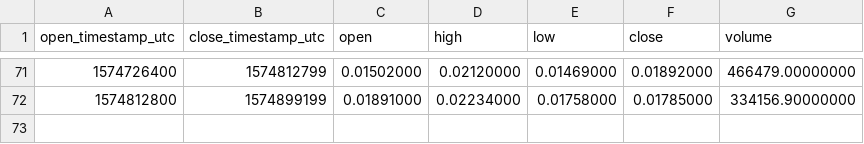
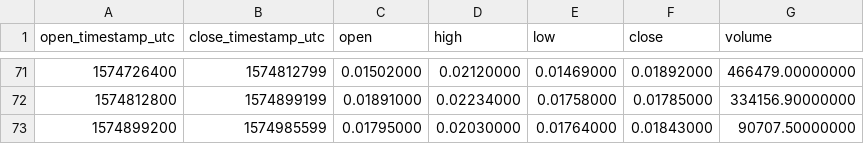
Before and after one commit to cryptobigbro/binance-BANDBNB, a CSV file: binance-BANDBNB-1d.csv, drawn as a sheet; only a part is shown, gaps mark what is left out; the diff names each change by its address in the sheet, - before the commit and + after, or states it on an @@ line.

```diff
--- a/binance-BANDBNB-1d.csv
+++ b/binance-BANDBNB-1d.csv
+row 73: 1574899200 | 1574985599 | 0.01795000 | 0.02030000 | 0.01764000 | 0.01843000 | 90707.50000000
```
Also changed, not shown: binance-BANDBNB-1h.csv.
